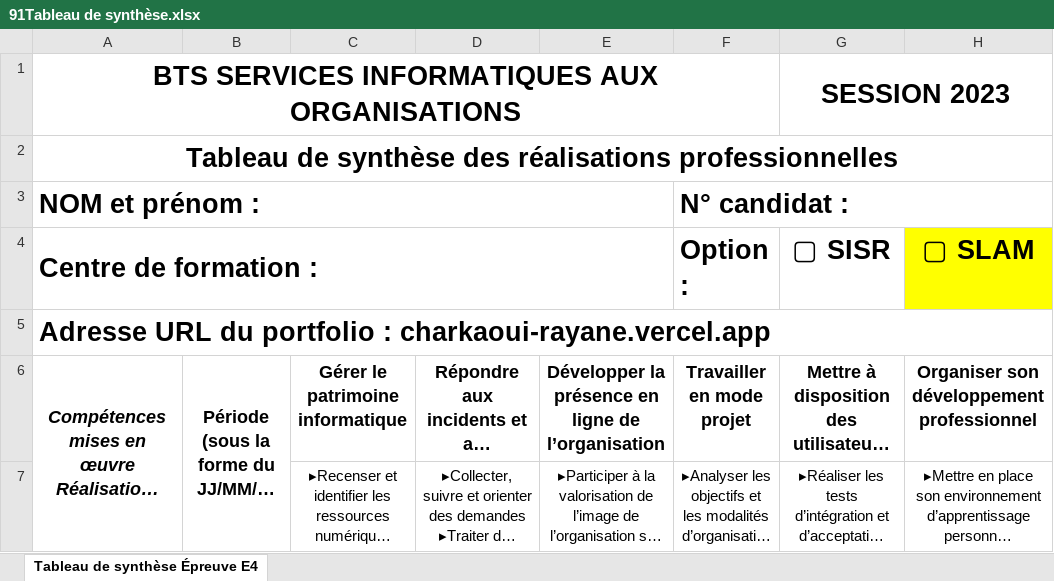
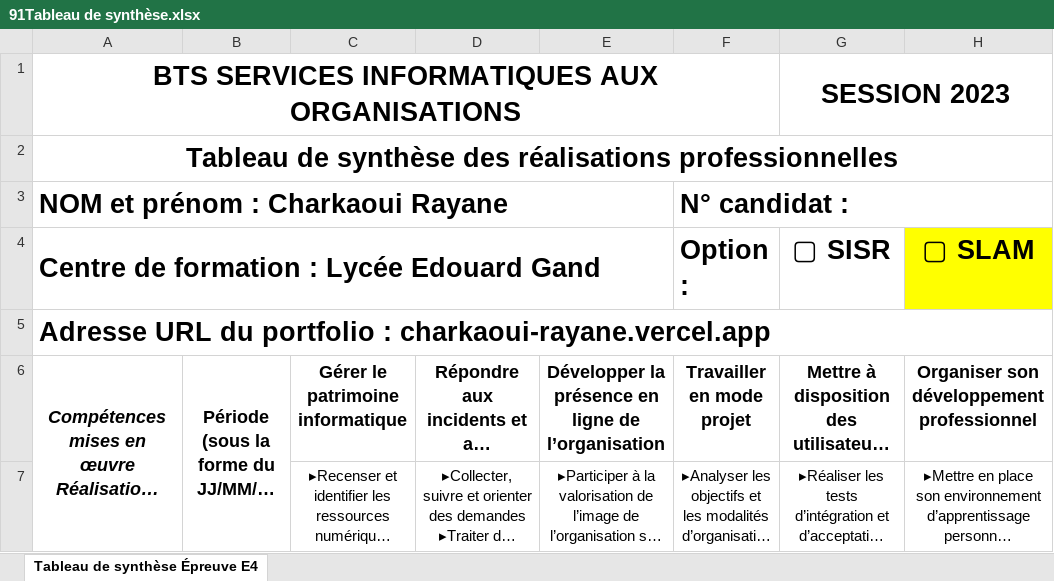
Before and after one commit to LaKensak/Charkaoui-Rayane, an Excel workbook: public/assets/91Tableau de synthèse.xlsx, sheet Tableau de synthèse Épreuve E4, drawn as a sheet; only a part is shown; long unchanged cells end in …; values as stored, in another font and other column widths than the file's, no borders; the diff names each change by its address in the sheet, - before the commit and + after, or states it on an @@ line.

Commit message:
Add files via upload

```diff
--- a/public/assets/91Tableau de synthèse.xlsx (sheet Tableau de synthèse Épreuve E4)
+++ b/public/assets/91Tableau de synthèse.xlsx (sheet Tableau de synthèse Épreuve E4)
-A3: NOM et prénom :
+A3: NOM et prénom : Charkaoui Rayane
-A4: Centre de formation :
+A4: Centre de formation : Lycée Edouard Gand
```
